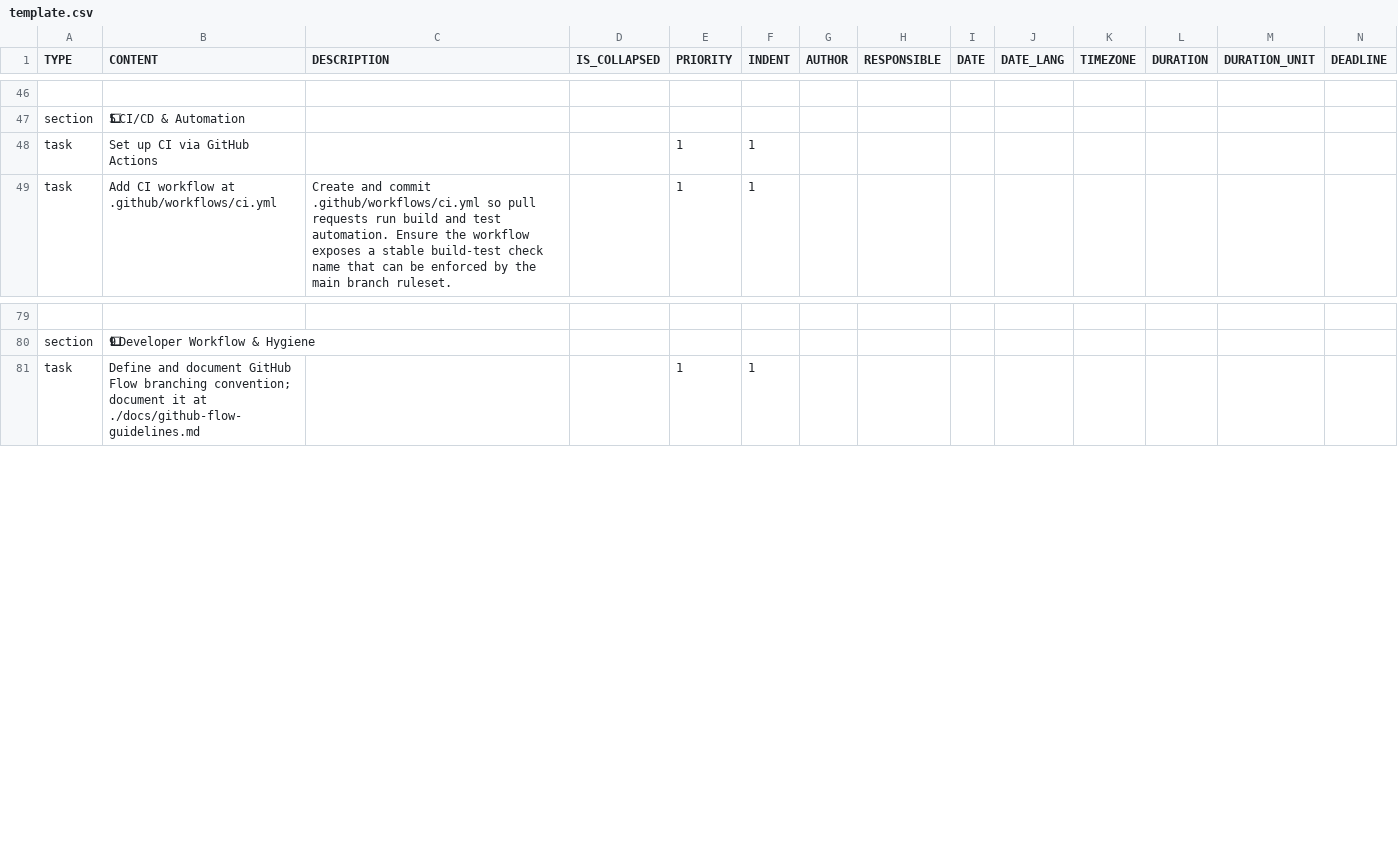
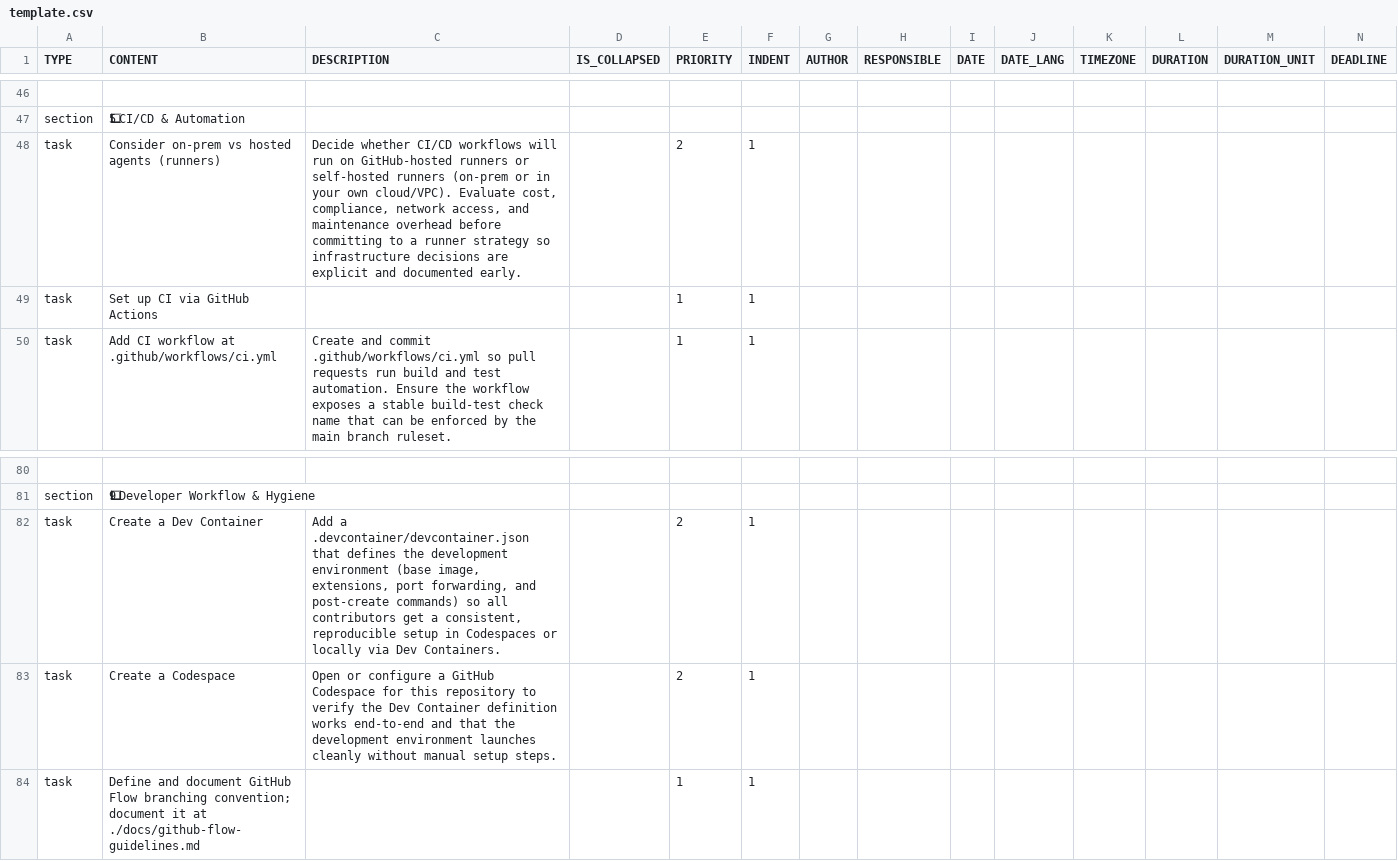
Before and after one commit to colin-gourlay/todoist-playbook, a CSV file: csv-templates/github/github-repo-spin-up/template.csv, drawn as a sheet; only a part is shown, gaps mark what is left out; rows hold the shown columns only; the diff names each change by its address in the sheet, - before the commit and + after, or states it on an @@ line.

```diff
--- a/csv-templates/github/github-repo-spin-up/template.csv
+++ b/csv-templates/github/github-repo-spin-up/template.csv
+row 48: task | Consider on-prem vs hosted agents (runners) | Decide whether CI/CD workflows will run on GitHub-hosted runners or self-hosted runners (on-prem or in your own cloud/VPC). Evaluate cost, compliance, network access, and maintenance overhead before committing to a runner strategy so infrastructure decisions are explicit and documented early. |  | 2 | 1
+row 82: task | Create a Dev Container | Add a .devcontainer/devcontainer.json that defines the development environment (base image, extensions, port forwarding, and post-create commands) so all contributors get a consistent, reproducible setup in Codespaces or locally via Dev Containers. |  | 2 | 1
+row 83: task | Create a Codespace | Open or configure a GitHub Codespace for this repository to verify the Dev Container definition works end-to-end and that the development environment launches cleanly without manual setup steps. |  | 2 | 1
```
